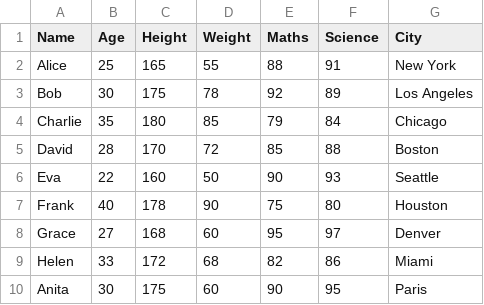
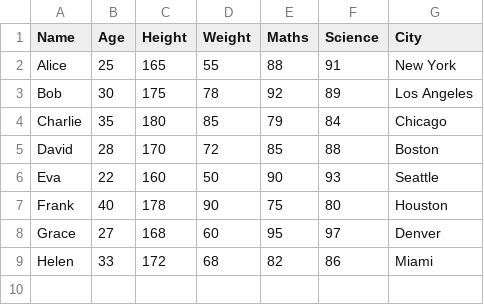
Before and after one commit to riyapandey23/study, a CSV file: pandas/students.csv, drawn as a sheet; the diff names each change by its address in the sheet, - before the commit and + after, or states it on an @@ line.

```diff
--- a/pandas/students.csv
+++ b/pandas/students.csv
-row 10: Anita | 30 | 175 | 60 | 90 | 95 | Paris
```
Also changed, not shown: 1 other file.
